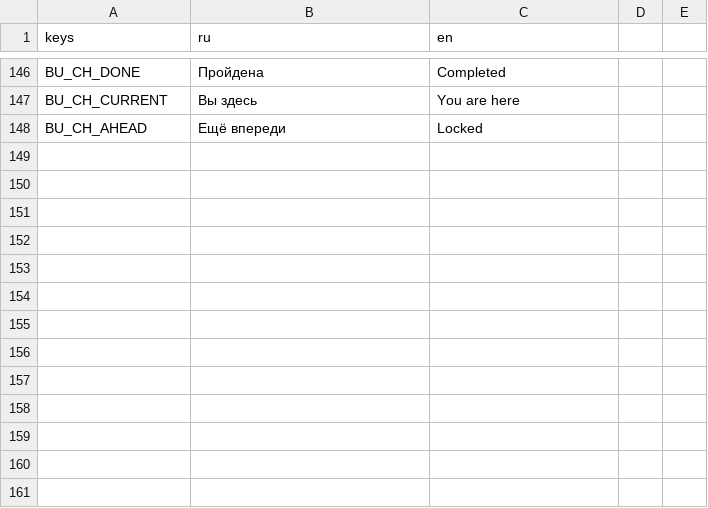
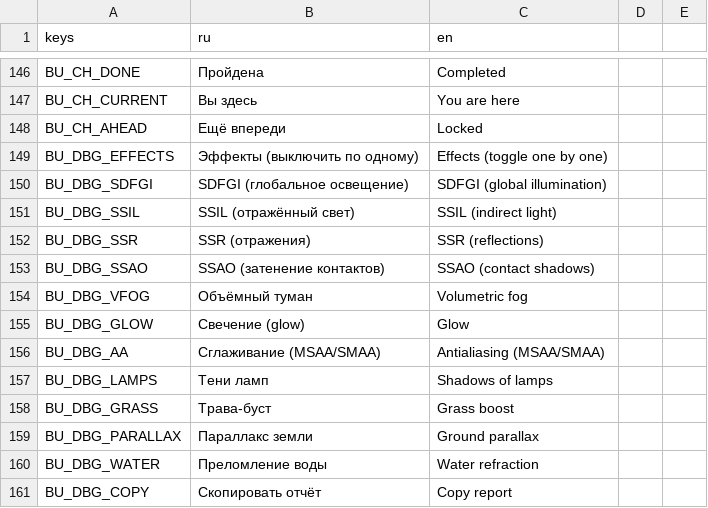
Before and after one commit to novikovqoder/blockparty, a CSV file: i18n/strings_bu.csv, drawn as a sheet; only a part is shown, gaps mark what is left out; the diff names each change by its address in the sheet, - before the commit and + after, or states it on an @@ line.

```diff
--- a/i18n/strings_bu.csv
+++ b/i18n/strings_bu.csv
+row 149: BU_DBG_EFFECTS | Эффекты (выключить по одному) | Effects (toggle one by one)
+row 150: BU_DBG_SDFGI | SDFGI (глобальное освещение) | SDFGI (global illumination)
+row 151: BU_DBG_SSIL | SSIL (отражённый свет) | SSIL (indirect light)
+row 152: BU_DBG_SSR | SSR (отражения) | SSR (reflections)
+row 153: BU_DBG_SSAO | SSAO (затенение контактов) | SSAO (contact shadows)
+row 154: BU_DBG_VFOG | Объёмный туман | Volumetric fog
+row 155: BU_DBG_GLOW | Свечение (glow) | Glow
+row 156: BU_DBG_AA | Сглаживание (MSAA/SMAA) | Antialiasing (MSAA/SMAA)
+row 157: BU_DBG_LAMPS | Тени ламп | Shadows of lamps
+row 158: BU_DBG_GRASS | Трава-буст | Grass boost
+row 159: BU_DBG_PARALLAX | Параллакс земли | Ground parallax
+row 160: BU_DBG_WATER | Преломление воды | Water refraction
+row 161: BU_DBG_COPY | Скопировать отчёт | Copy report
```
Also changed, not shown: 5 other files.
